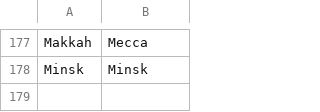
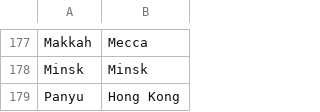
Before and after one commit to crossCiv4/DoC-Cross-Overhaul, a CSV file: Assets/Maps/Translations/English.csv, drawn as a sheet; only a part is shown, gaps mark what is left out.

```diff
--- a/Assets/Maps/Translations/English.csv
+++ b/Assets/Maps/Translations/English.csv
@@ -178 +178,2 @@ Makkah,Mecca
 Minsk,Minsk
+Panyu,Hong Kong
```
Also changed, not shown: Assets/Maps/Translations/French.csv, Assets/Maps/Translations/German.csv, 8 other files.
